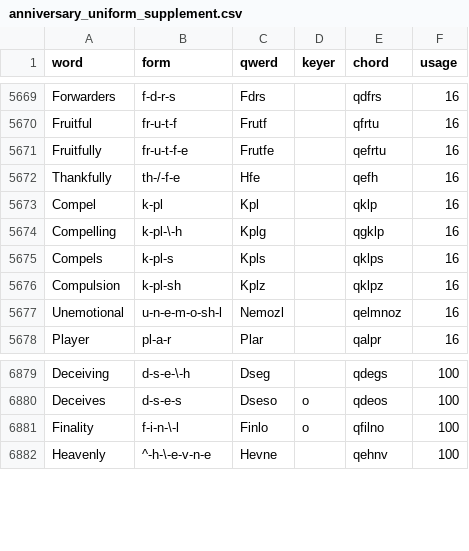
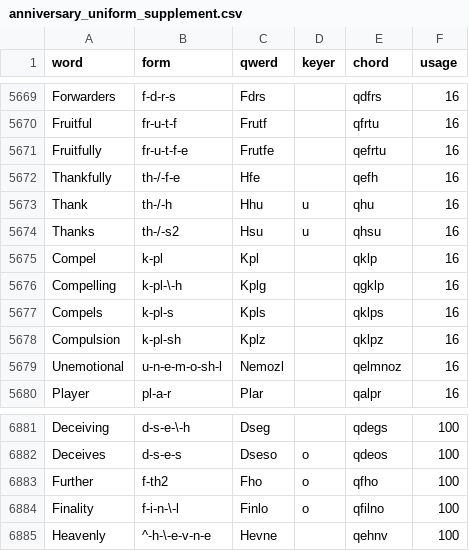
Before and after one commit to codepoke-kk/qwertigraphy, a CSV file: qwertigraph/dictionaries/anniversary_uniform_supplement.csv, drawn as a sheet; only a part is shown, gaps mark what is left out.

```diff
--- a/qwertigraph/dictionaries/anniversary_uniform_supplement.csv
+++ b/qwertigraph/dictionaries/anniversary_uniform_supplement.csv
@@ -5672,2 +5672,4 @@ Fruitfully,fr-u-t-f-e,Frutfe,,qefrtu,16
 Thankfully,th-/-f-e,Hfe,,qefh,16
+Thank,th-/-h,Hhu,u,qhu,16
+Thanks,th-/-s2,Hsu,u,qhsu,16
 Compel,k-pl,Kpl,,qklp,16
@@ -6880,2 +6882,3 @@ Deceiving,d-s-e-\-h,Dseg,,qdegs,100
 Deceives,d-s-e-s,Dseso,o,qdeos,100
+Further,f-th2,Fho,o,qfho,100
 Finality,f-i-n-\-l,Finlo,o,qfilno,100
```
Also changed, not shown: qwertigraph/dictionaries/anniversary_required.csv, qwertigraph/dictionaries/anniversary_uniform_core.csv.
